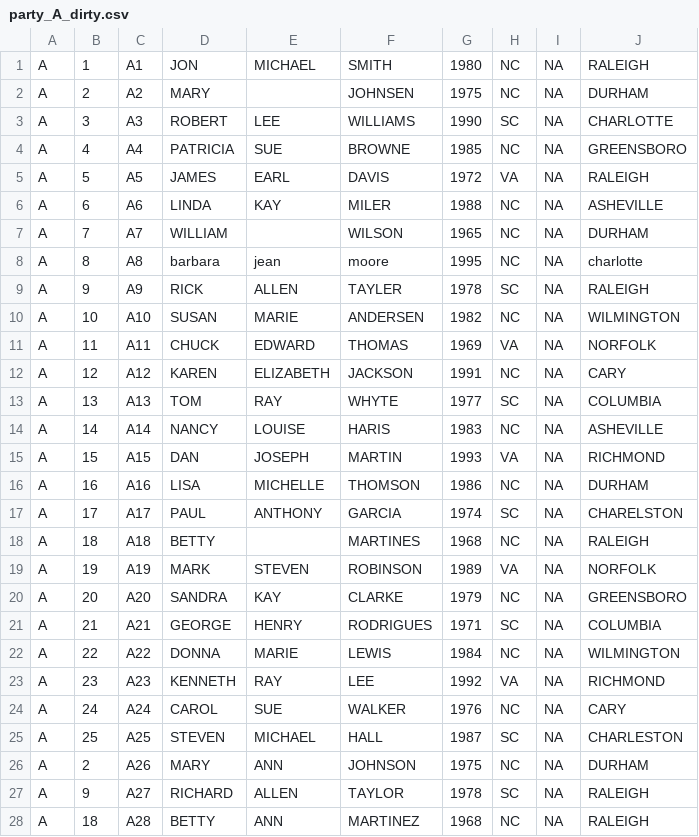
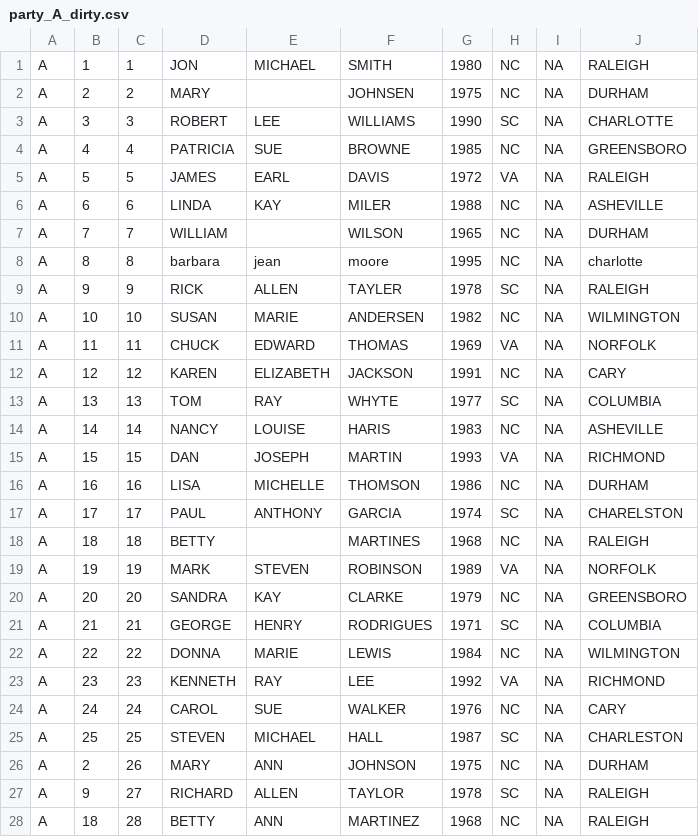
Before and after one commit to giove29/PPRL-PRIMAT, a CSV file: primat-master/primat-examples/src/main/resources/synthetic_ncvr/party_A_dirty.csv, drawn as a sheet.

```diff
--- a/primat-master/primat-examples/src/main/resources/synthetic_ncvr/party_A_dirty.csv
+++ b/primat-master/primat-examples/src/main/resources/synthetic_ncvr/party_A_dirty.csv
@@ -1,28 +1,28 @@
-A;1;A1;JON;MICHAEL;SMITH;1980;NC;NA;RALEIGH
-A;2;A2;MARY;;JOHNSEN;1975;NC;NA;DURHAM
-A;3;A3;ROBERT;LEE;WILLIAMS;1990;SC;NA;CHARLOTTE
-A;4;A4;PATRICIA;SUE;BROWNE;1985;NC;NA;GREENSBORO
-A;5;A5;JAMES;EARL;DAVIS;1972;VA;NA;RALEIGH
-A;6;A6;LINDA;KAY;MILER;1988;NC;NA;ASHEVILLE
-A;7;A7;WILLIAM;;WILSON;1965;NC;NA;DURHAM
-A;8;A8;barbara;jean;moore;1995;NC;NA;charlotte
-A;9;A9;RICK;ALLEN;TAYLER;1978;SC;NA;RALEIGH
-A;10;A10;SUSAN;MARIE;ANDERSEN;1982;NC;NA;WILMINGTON
-A;11;A11;CHUCK;EDWARD;THOMAS;1969;VA;NA;NORFOLK
-A;12;A12;KAREN;ELIZABETH;JACKSON;1991;NC;NA;CARY
-A;13;A13;TOM;RAY;WHYTE;1977;SC;NA;COLUMBIA
-A;14;A14;NANCY;LOUISE;HARIS;1983;NC;NA;ASHEVILLE
-A;15;A15;DAN;JOSEPH;MARTIN;1993;VA;NA;RICHMOND
-A;16;A16;LISA;MICHELLE;THOMSON;1986;NC;NA;DURHAM
-A;17;A17;PAUL;ANTHONY;GARCIA;1974;SC;NA;CHARELSTON
-A;18;A18;BETTY;;MARTINES;1968;NC;NA;RALEIGH
-A;19;A19;MARK;STEVEN;ROBINSON;1989;VA;NA;NORFOLK
-A;20;A20;SANDRA;KAY;CLARKE;1979;NC;NA;GREENSBORO
-A;21;A21;GEORGE;HENRY;RODRIGUES;1971;SC;NA;COLUMBIA
-A;22;A22;DONNA;MARIE;LEWIS;1984;NC;NA;WILMINGTON
-A;23;A23;KENNETH;RAY;LEE;1992;VA;NA;RICHMOND
-A;24;A24;CAROL;SUE;WALKER;1976;NC;NA;CARY
-A;25;A25;STEVEN;MICHAEL;HALL;1987;SC;NA;CHARLESTON
-A;2;A26;MARY;ANN;JOHNSON;1975;NC;NA;DURHAM
-A;9;A27;RICHARD;ALLEN;TAYLOR;1978;SC;NA;RALEIGH
-A;18;A28;BETTY;ANN;MARTINEZ;1968;NC;NA;RALEIGH
+A;1;1;JON;MICHAEL;SMITH;1980;NC;NA;RALEIGH
+A;2;2;MARY;;JOHNSEN;1975;NC;NA;DURHAM
+A;3;3;ROBERT;LEE;WILLIAMS;1990;SC;NA;CHARLOTTE
+A;4;4;PATRICIA;SUE;BROWNE;1985;NC;NA;GREENSBORO
+A;5;5;JAMES;EARL;DAVIS;1972;VA;NA;RALEIGH
+A;6;6;LINDA;KAY;MILER;1988;NC;NA;ASHEVILLE
+A;7;7;WILLIAM;;WILSON;1965;NC;NA;DURHAM
+A;8;8;barbara;jean;moore;1995;NC;NA;charlotte
+A;9;9;RICK;ALLEN;TAYLER;1978;SC;NA;RALEIGH
+A;10;10;SUSAN;MARIE;ANDERSEN;1982;NC;NA;WILMINGTON
+A;11;11;CHUCK;EDWARD;THOMAS;1969;VA;NA;NORFOLK
+A;12;12;KAREN;ELIZABETH;JACKSON;1991;NC;NA;CARY
+A;13;13;TOM;RAY;WHYTE;1977;SC;NA;COLUMBIA
+A;14;14;NANCY;LOUISE;HARIS;1983;NC;NA;ASHEVILLE
+A;15;15;DAN;JOSEPH;MARTIN;1993;VA;NA;RICHMOND
+A;16;16;LISA;MICHELLE;THOMSON;1986;NC;NA;DURHAM
+A;17;17;PAUL;ANTHONY;GARCIA;1974;SC;NA;CHARELSTON
+A;18;18;BETTY;;MARTINES;1968;NC;NA;RALEIGH
+A;19;19;MARK;STEVEN;ROBINSON;1989;VA;NA;NORFOLK
+A;20;20;SANDRA;KAY;CLARKE;1979;NC;NA;GREENSBORO
+A;21;21;GEORGE;HENRY;RODRIGUES;1971;SC;NA;COLUMBIA
+A;22;22;DONNA;MARIE;LEWIS;1984;NC;NA;WILMINGTON
+A;23;23;KENNETH;RAY;LEE;1992;VA;NA;RICHMOND
+A;24;24;CAROL;SUE;WALKER;1976;NC;NA;CARY
+A;25;25;STEVEN;MICHAEL;HALL;1987;SC;NA;CHARLESTON
+A;2;26;MARY;ANN;JOHNSON;1975;NC;NA;DURHAM
+A;9;27;RICHARD;ALLEN;TAYLOR;1978;SC;NA;RALEIGH
+A;18;28;BETTY;ANN;MARTINEZ;1968;NC;NA;RALEIGH
```
Also changed, not shown: primat-master/primat-examples/src/main/resources/synthetic_ncvr/party_A_clean.csv, primat-master/primat-examples/src/main/resources/synthetic_ncvr/party_B_clean.csv, 5 other files.
